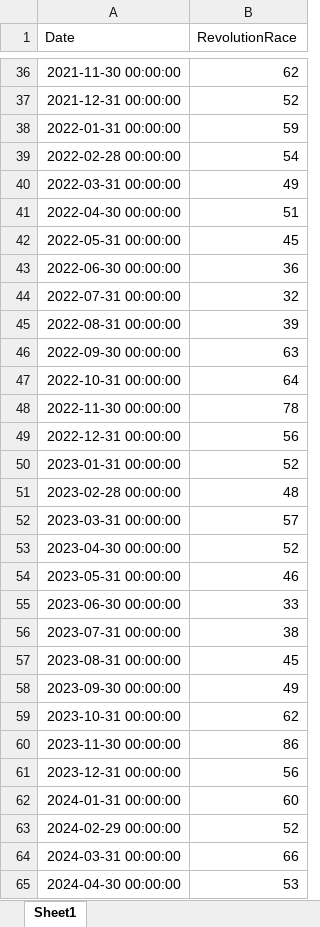
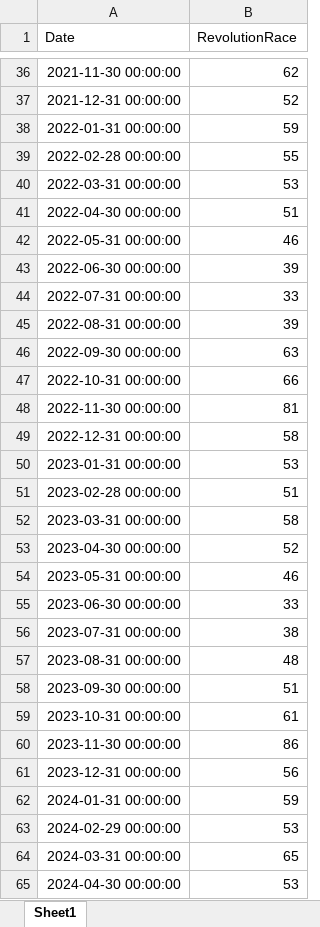
Before and after one commit to Flossan1337/Scraper, an Excel workbook: data/revolutionrace_trends_monthly.xlsx, sheet Sheet1, drawn as a sheet; only a part is shown, gaps mark what is left out; values as stored, in another font and other column widths than the file's, no borders; the diff covers the shown part only; the diff names each change by its address in the sheet, - before the commit and + after, or states it on an @@ line.

```diff
--- a/data/revolutionrace_trends_monthly.xlsx (sheet Sheet1)
+++ b/data/revolutionrace_trends_monthly.xlsx (sheet Sheet1)
-B39 (RevolutionRace): 54
+B39 (RevolutionRace): 55
-B40 (RevolutionRace): 49
+B40 (RevolutionRace): 53
-B42 (RevolutionRace): 45
+B42 (RevolutionRace): 46
-B43 (RevolutionRace): 36
+B43 (RevolutionRace): 39
-B44 (RevolutionRace): 32
+B44 (RevolutionRace): 33
-B47 (RevolutionRace): 64
+B47 (RevolutionRace): 66
-B48 (RevolutionRace): 78
+B48 (RevolutionRace): 81
-B49 (RevolutionRace): 56
+B49 (RevolutionRace): 58
-B50 (RevolutionRace): 52
+B50 (RevolutionRace): 53
-B51 (RevolutionRace): 48
+B51 (RevolutionRace): 51
-B52 (RevolutionRace): 57
+B52 (RevolutionRace): 58
-B57 (RevolutionRace): 45
+B57 (RevolutionRace): 48
-B58 (RevolutionRace): 49
+B58 (RevolutionRace): 51
-B59 (RevolutionRace): 62
+B59 (RevolutionRace): 61
-B62 (RevolutionRace): 60
+B62 (RevolutionRace): 59
-B63 (RevolutionRace): 52
+B63 (RevolutionRace): 53
-B64 (RevolutionRace): 66
+B64 (RevolutionRace): 65
```
Also changed, not shown: 37 edited cells elsewhere in this sheet.
